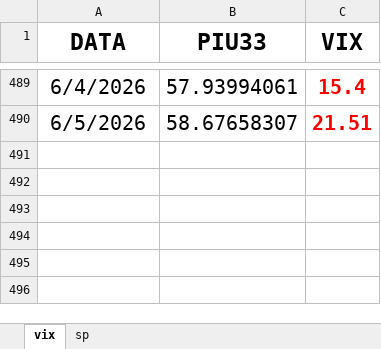
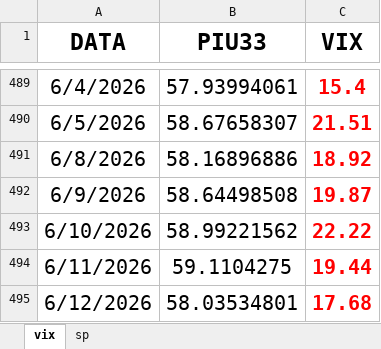
Before and after one commit to Piu33/monitoraggio, an Excel workbook: files/data.xlsx, sheet vix, drawn as a sheet; only a part is shown, gaps mark what is left out; values as stored, in another font and other column widths than the file's, no borders; the diff names each change by its address in the sheet, - before the commit and + after, or states it on an @@ line.

Commit message:
Update data.xlsx
ginuzzu

```diff
--- a/files/data.xlsx (sheet vix)
+++ b/files/data.xlsx (sheet vix)
+row 491: 6/8/2026 | 58.16896886 | 18.92
+row 492: 6/9/2026 | 58.64498508 | 19.87
+row 493: 6/10/2026 | 58.99221562 | 22.22
+row 494: 6/11/2026 | 59.1104275 | 19.44
+row 495: 6/12/2026 | 58.03534801 | 17.68
```
Also changed, not shown: sheet sp.
